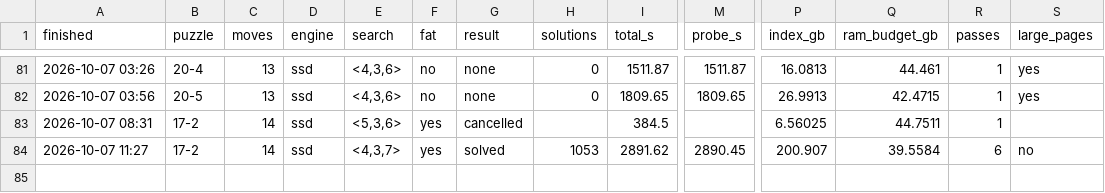
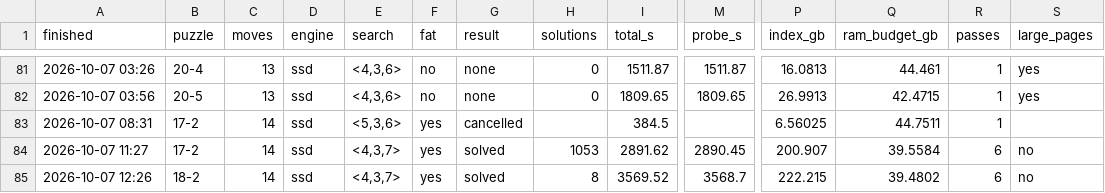
Before and after one commit to zugebot/Mindbender-Solver, a CSV file: docs/run_history.csv, drawn as a sheet; only a part is shown, gaps mark what is left out; rows hold the shown columns only; the diff names each change by its address in the sheet, - before the commit and + after, or states it on an @@ line.

```diff
--- a/docs/run_history.csv
+++ b/docs/run_history.csv
+row 85: 2026-10-07 12:26 | 18-2 | 14 | ssd | <4,3,7> | yes | solved | 8 | 3569.52 | 3568.7 | 222.215 | 39.4802 | 6 | no
```
Also changed, not shown: 4 other files.
